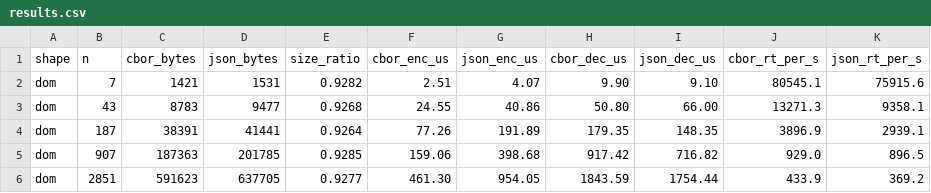
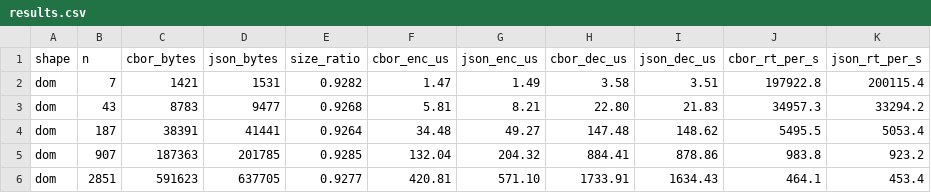
Before and after one commit to mxschmitt/rust-cdp-cbor, a CSV file: bench/results.csv, drawn as a sheet; only a part is shown; the diff covers the shown part only.

```diff
--- a/bench/results.csv
+++ b/bench/results.csv
@@ -1,6 +1,6 @@
 shape,n,cbor_bytes,json_bytes,size_ratio,cbor_enc_us,json_enc_us,cbor_dec_us,json_dec_us,cbor_rt_per_s,json_rt_per_s
-dom,7,1421,1531,0.9282,2.51,4.07,9.90,9.10,80545.1,75915.6
-dom,43,8783,9477,0.9268,24.55,40.86,50.80,66.00,13271.3,9358.1
-dom,187,38391,41441,0.9264,77.26,191.89,179.35,148.35,3896.9,2939.1
-dom,907,187363,201785,0.9285,159.06,398.68,917.42,716.82,929.0,896.5
-dom,2851,591623,637705,0.9277,461.30,954.05,1843.59,1754.44,433.9,369.2
+dom,7,1421,1531,0.9282,1.47,1.49,3.58,3.51,197922.8,200115.4
+dom,43,8783,9477,0.9268,5.81,8.21,22.80,21.83,34957.3,33294.2
+dom,187,38391,41441,0.9264,34.48,49.27,147.48,148.62,5495.5,5053.4
+dom,907,187363,201785,0.9285,132.04,204.32,884.41,878.86,983.8,923.2
+dom,2851,591623,637705,0.9277,420.81,571.10,1733.91,1634.43,464.1,453.4
```
Also changed, not shown: 96 edited cells elsewhere in this file, 7 other files.
